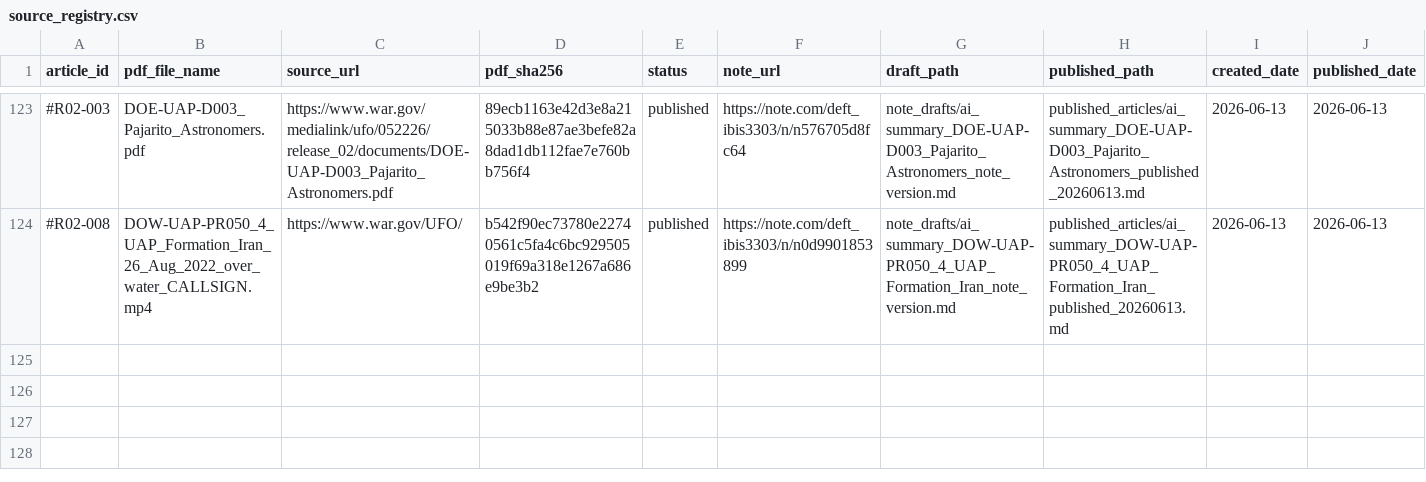
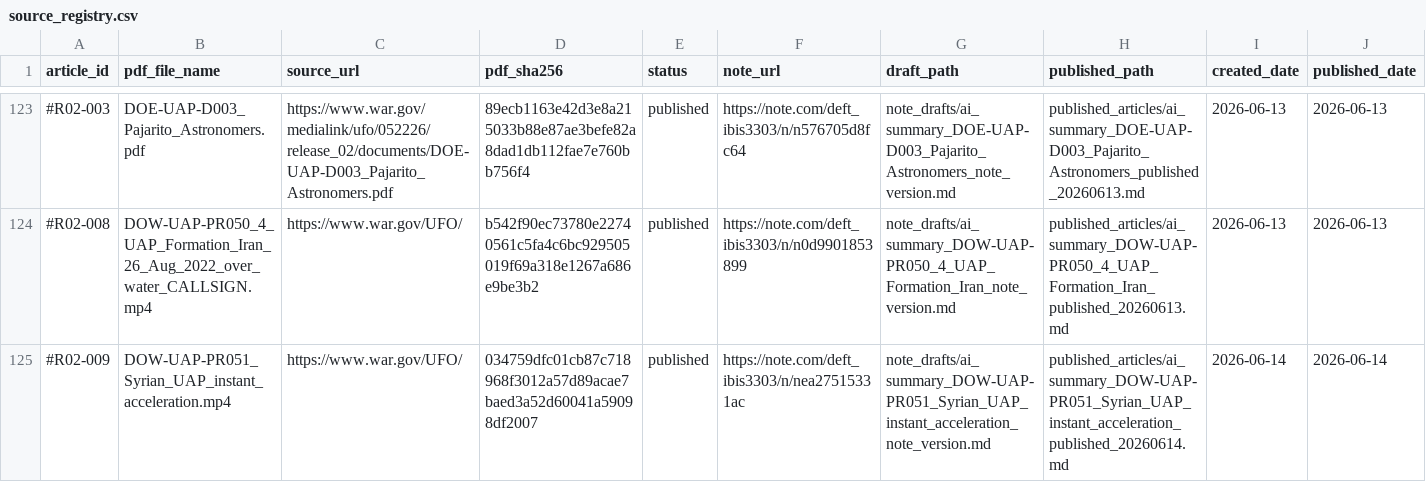
Before and after one commit to SaFuShi/uap_translation_project, a CSV file: review_logs/source_registry.csv, drawn as a sheet; only a part is shown, gaps mark what is left out; rows hold the shown columns only; the diff names each change by its address in the sheet, - before the commit and + after, or states it on an @@ line.

```diff
--- a/review_logs/source_registry.csv
+++ b/review_logs/source_registry.csv
+row 125: #R02-009 | DOW-UAP-PR051_Syrian_UAP_instant_acceleration.mp4 | https://www.war.gov/UFO/ | 034759dfc01cb87c718968f3012a57d89acae7baed3a52d60041a59098df2007 | published | https://note.com/deft_ibis3303/n/nea27515331ac | note_drafts/ai_summary_DOW-UAP-PR051_Syrian_UAP_instant_acceleration_note_version.md | published_articles/ai_summary_DOW-UAP-PR051_Syrian_UAP_instant_acceleration_published_20260614.md | 2026-06-14 | 2026-06-14
```
Also changed, not shown: 4 other files.
